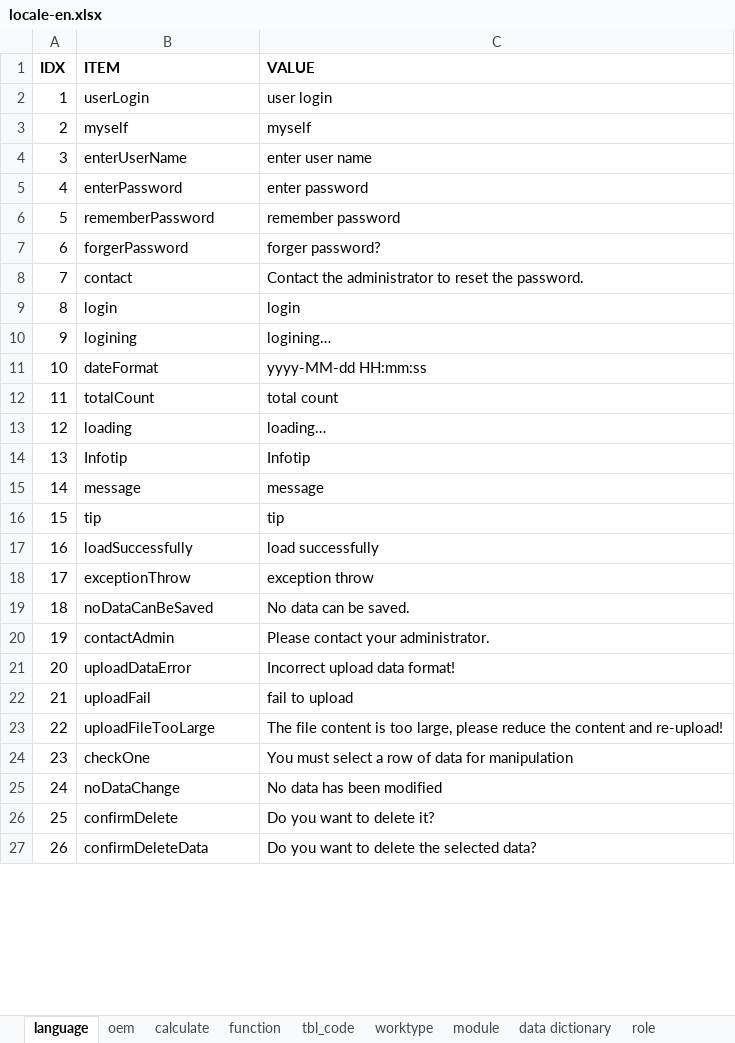
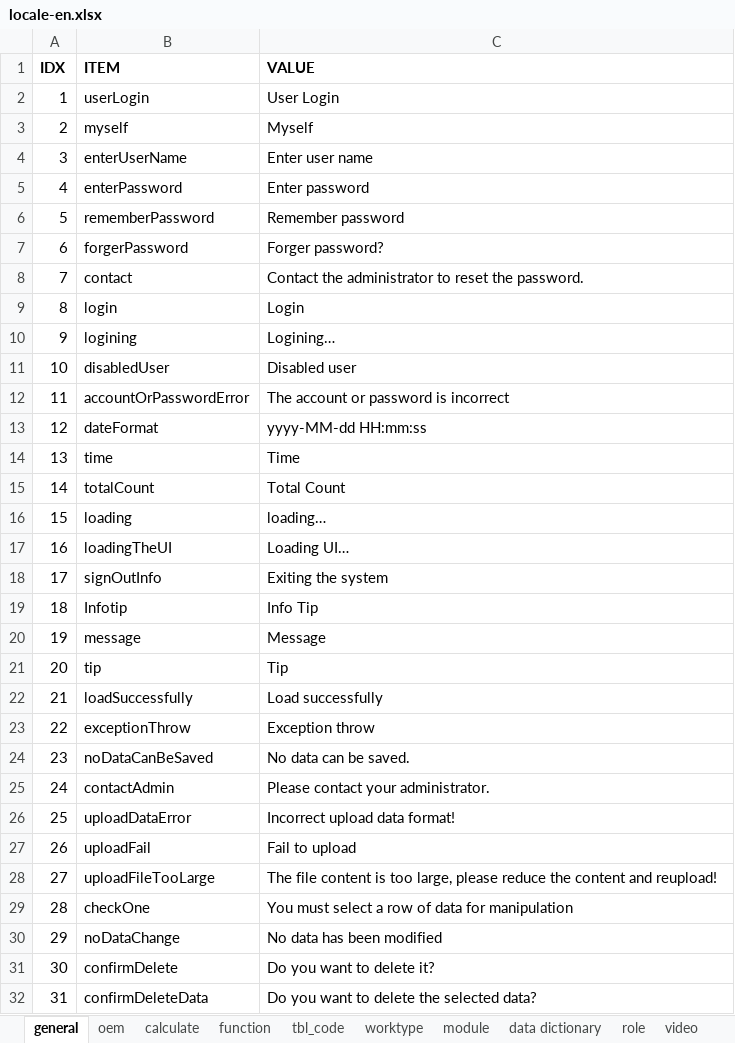
Before and after one commit to cosog/ap, an Excel workbook: WebRoot/oem/cnooc/locale/locale-en.xlsx, sheet general, drawn as a sheet; only a part is shown; values as stored, in another font and other column widths than the file's, no borders; addresses are those after the commit; the diff covers the shown part only; the diff names each change by its address in the sheet, - before the commit and + after, or states it on an @@ line.

```diff
--- a/WebRoot/oem/cnooc/locale/locale-en.xlsx (sheet general)
+++ b/WebRoot/oem/cnooc/locale/locale-en.xlsx (sheet general)
-sheet tab: language
+sheet tab: general
+sheet tab: video
-C2 (VALUE): user login
+C2 (VALUE): User Login
-C3 (VALUE): myself
+C3 (VALUE): Myself
-C4 (VALUE): enter user name
+C4 (VALUE): Enter user name
-C5 (VALUE): enter password
+C5 (VALUE): Enter password
-C6 (VALUE): remember password
+C6 (VALUE): Remember password
-C7 (VALUE): forger password?
+C7 (VALUE): Forger password?
-C9 (VALUE): login
+C9 (VALUE): Login
-C10 (VALUE): logining…
+C10 (VALUE): Logining…
+row 11: 10 | disabledUser | Disabled user
+row 12: 11 | accountOrPasswordError | The account or password is incorrect
@@ column A (IDX) renumbered between rows 13 and 85 @@
+row 14: 13 | time | Time
-C15 (VALUE): total count
+C15 (VALUE): Total Count
+row 17: 16 | loadingTheUI | Loading UI…
+row 18: 17 | signOutInfo | Exiting the system
-C19 (VALUE): Infotip
+C19 (VALUE): Info Tip
-C20 (VALUE): message
+C20 (VALUE): Message
-C21 (VALUE): tip
+C21 (VALUE): Tip
-C22 (VALUE): load successfully
+C22 (VALUE): Load successfully
-C23 (VALUE): exception throw
+C23 (VALUE): Exception throw
-C27 (VALUE): fail to upload
+C27 (VALUE): Fail to upload
-C28 (VALUE): …content and re-upload!
+C28 (VALUE): …content and reupload!
```
Also changed, not shown: 18 added rows, 3 removed rows and 38 edited cells elsewhere in this sheet, sheet data dictionary, sheet function, sheet calculate, sheet tbl_code, sheet module, sheet role, 1 more sheet, WebRoot/oem/heichao/locale/locale-en.xlsx, WebRoot/oem/heichao/locale/locale-ru.xlsx, 27 other files.
